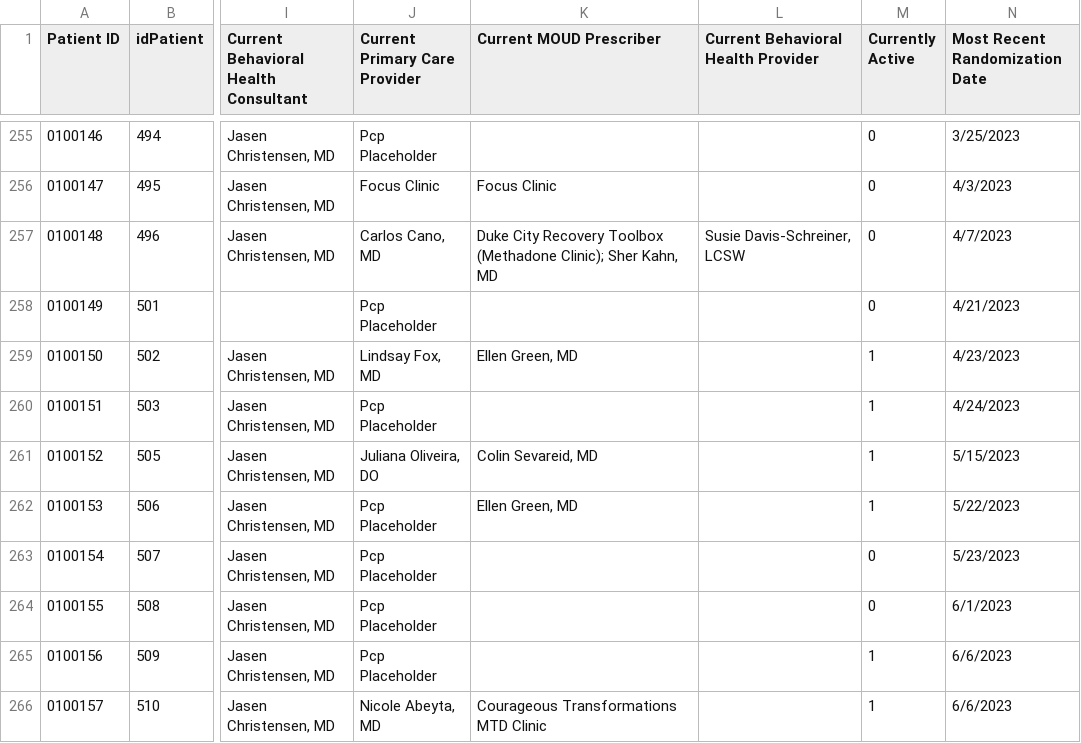
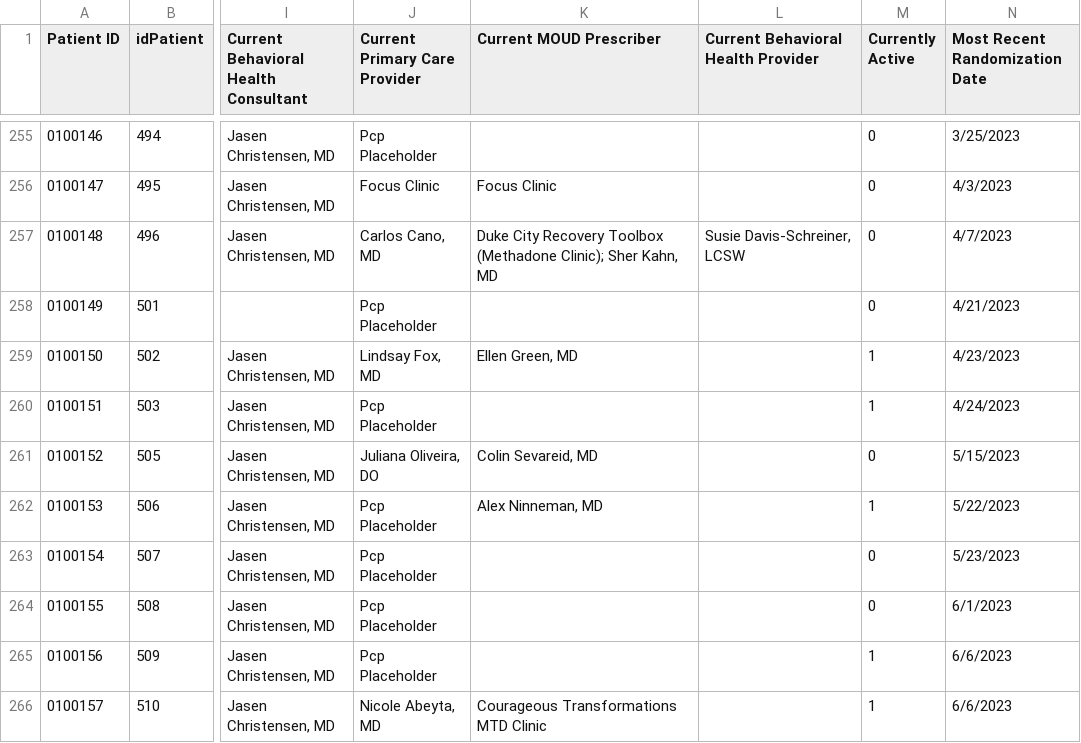
Before and after one commit to shreyas-bharadwaj/claro-reports, a CSV file: data/patient.csv, drawn as a sheet; only a part is shown, gaps mark what is left out; the diff covers the shown part only; the diff names each change by its address in the sheet, - before the commit and + after, or states it on an @@ line.

```diff
--- a/data/patient.csv
+++ b/data/patient.csv
-M261 (Currently Active): 1
+M261 (Currently Active): 0
-K262 (Current MOUD Prescriber): Ellen Green, MD
+K262 (Current MOUD Prescriber): Alex Ninneman, MD
```
Also changed, not shown: 4 added rows and 5 edited cells elsewhere in this file, data/agencies.csv, data/episode.csv, 1 other file.
